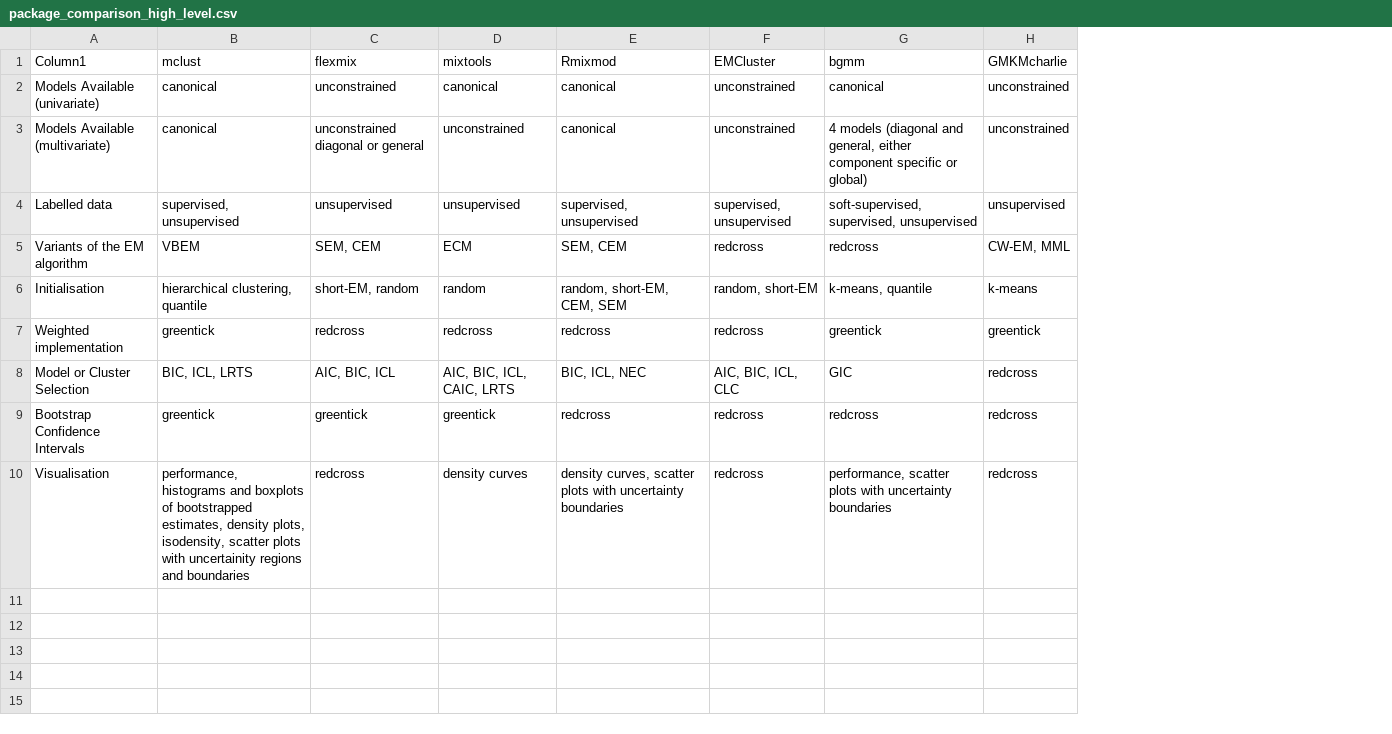
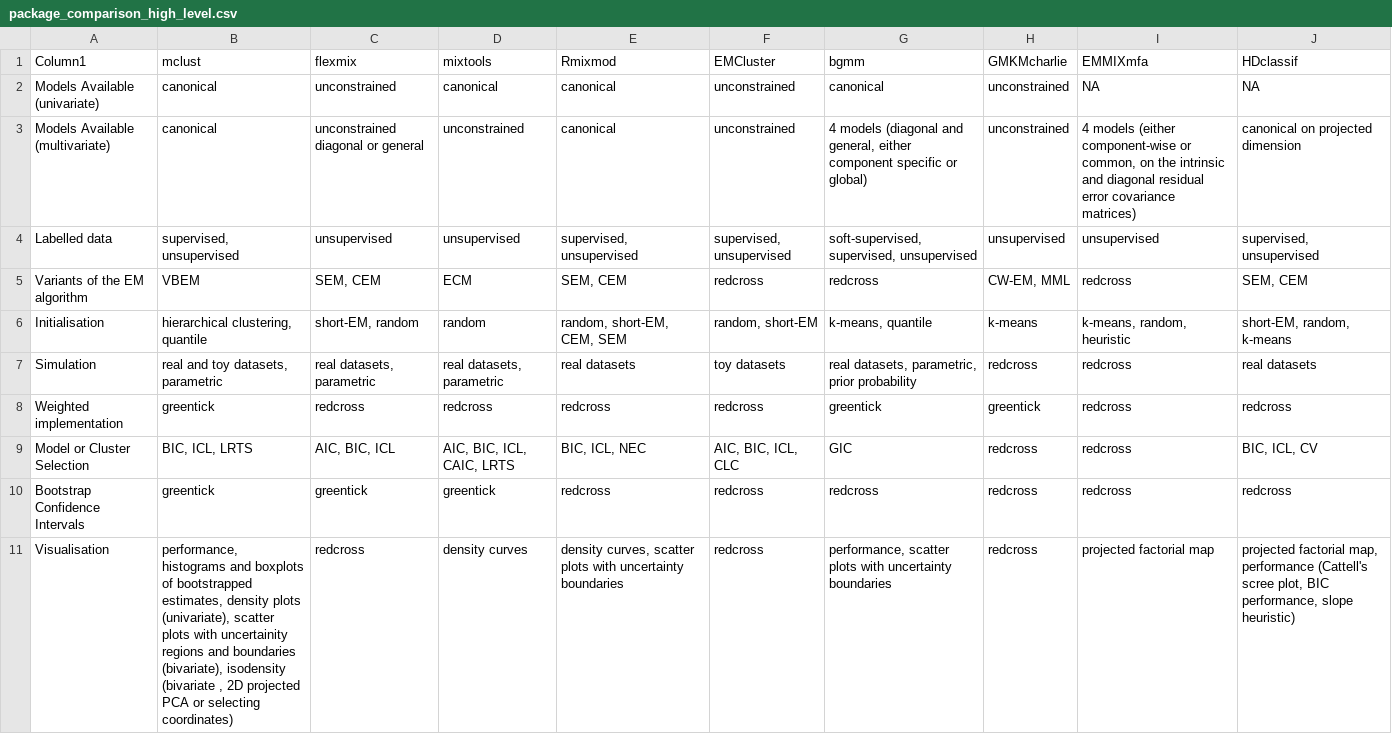
Before and after one commit to bastienchassagnol/RGMMBench_paper, a CSV file: tables/package_comparison_high_level.csv, drawn as a sheet; addresses are those after the commit; the diff names each change by its address in the sheet, - before the commit and + after, or states it on an @@ line.

Commit message:
update adding high dimensional datasets

```diff
--- a/tables/package_comparison_high_level.csv
+++ b/tables/package_comparison_high_level.csv
+column I (EMMIXmfa), rows 2-6: NA | 4 models (either component-wise or common, on the intrinsic and diagonal residual error covariance matrices) | unsupervised | redcross | k-means, random, heuristic; rows 8-11: redcross | redcross | redcross | projected factorial map
+column J (HDclassif), rows 2-6: NA | canonical on projected dimension | supervised, unsupervised | SEM, CEM | short-EM, random, k-means; rows 8-11: redcross | BIC, ICL, CV | redcross | projected factorial map, performance (Cattell's scree plot, BIC performance, slope heuristic)
+row 7: Simulation | real and toy datasets, parametric | real datasets, parametric | real datasets, parametric | real datasets | toy datasets | real datasets, parametric, prior probability | redcross | redcross | real datasets
-B11 (mclust): …estimates, density plots, isodensity, scatter plots with uncertainity regions and boundaries
+B11 (mclust): …estimates, density plots (univariate), scatter plots with uncertainity regions and boundaries (bivariate), isodensity (bivariate , 2D projected PCA or selecting coordinates)
```
Also changed, not shown: tables/package_comparison_low_level.csv, 31 other files.
